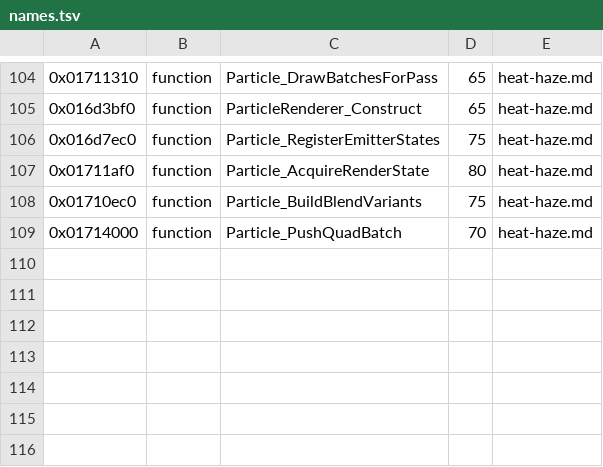
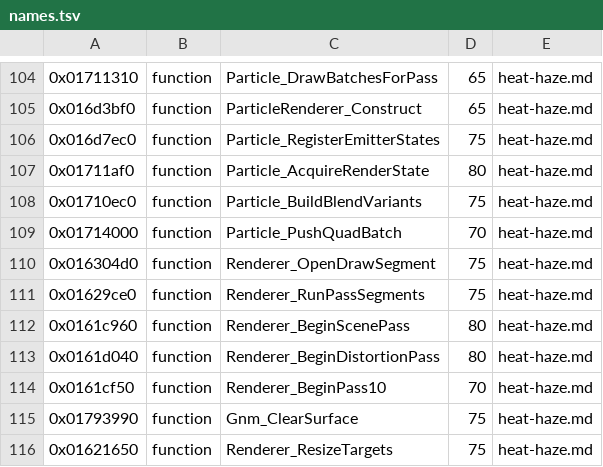
Before and after one commit to topaxi/OpenAntiGrav, a TSV file: docs/ghidra/functions/ps4-omega-eu/names.tsv, drawn as a sheet; only a part is shown, gaps mark what is left out; the diff names each change by its address in the sheet, - before the commit and + after, or states it on an @@ line.

```diff
--- a/docs/ghidra/functions/ps4-omega-eu/names.tsv
+++ b/docs/ghidra/functions/ps4-omega-eu/names.tsv
+row 110: 0x016304d0 | function | Renderer_OpenDrawSegment | 75 | heat-haze.md
+row 111: 0x01629ce0 | function | Renderer_RunPassSegments | 75 | heat-haze.md
+row 112: 0x0161c960 | function | Renderer_BeginScenePass | 80 | heat-haze.md
+row 113: 0x0161d040 | function | Renderer_BeginDistortionPass | 80 | heat-haze.md
+row 114: 0x0161cf50 | function | Renderer_BeginPass10 | 70 | heat-haze.md
+row 115: 0x01793990 | function | Gnm_ClearSurface | 75 | heat-haze.md
+row 116: 0x01621650 | function | Renderer_ResizeTargets | 75 | heat-haze.md
```
Also changed, not shown: 2 other files.
